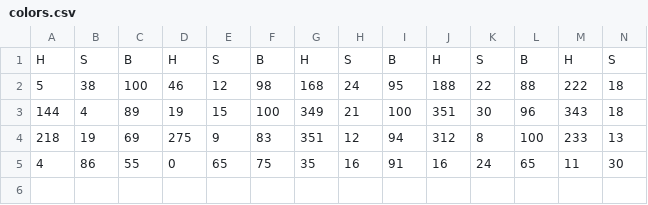
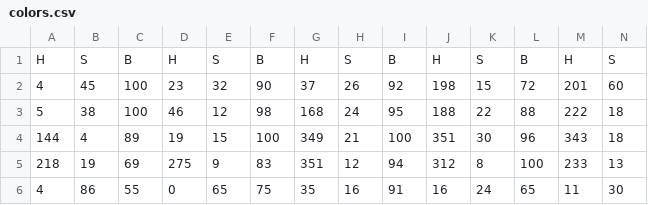
Before and after one commit to DevanandaB/NEA-sim, a CSV file: colors.csv, drawn as a sheet; only a part is shown; rows hold the shown columns only; the diff names each change by its address in the sheet, - before the commit and + after, or states it on an @@ line.

```diff
--- a/colors.csv
+++ b/colors.csv
+row 2: 4 | 45 | 100 | 23 | 32 | 90 | 37 | 26 | 92 | 198 | 15 | 72 | 201 | 60
```
Also changed, not shown: 3 other files.
